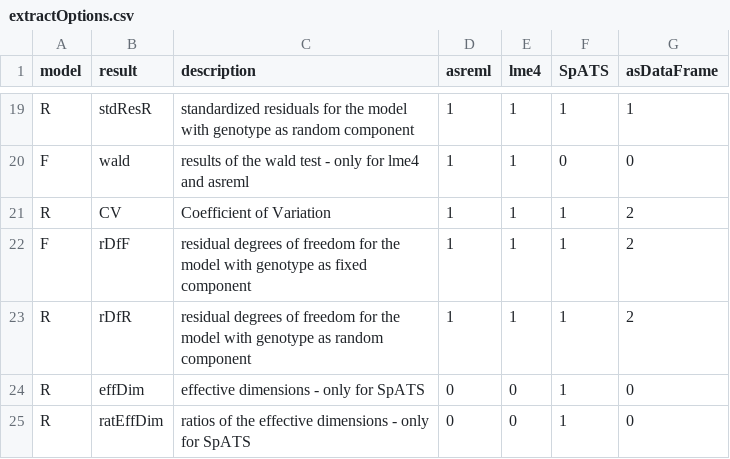
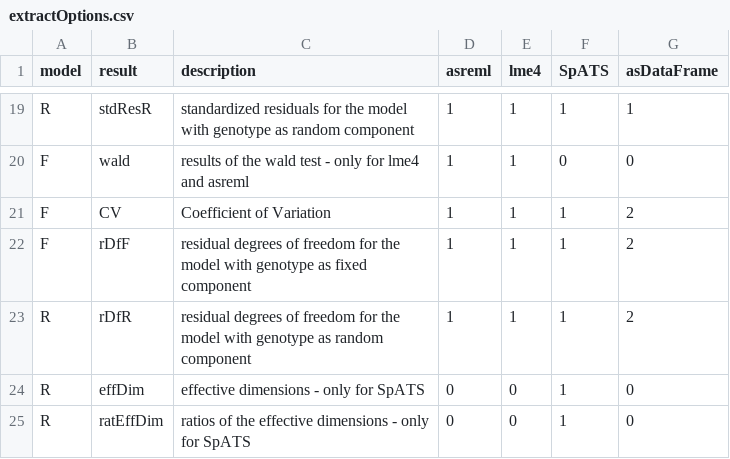
Before and after one commit to Biometris/statgenSTA, a CSV file: data-raw/extractOptions.csv, drawn as a sheet; only a part is shown, gaps mark what is left out.

```diff
--- a/data-raw/extractOptions.csv
+++ b/data-raw/extractOptions.csv
@@ -20,3 +20,3 @@ R,stdResR,standardized residuals for the model with genotype as random component
 F,wald,results of the wald test - only for lme4 and asreml,1,1,0,0
-R,CV,Coefficient of Variation,1,1,1,2
+F,CV,Coefficient of Variation,1,1,1,2
 F,rDfF,residual degrees of freedom for the model with genotype as fixed component,1,1,1,2
```
Also changed, not shown: inst/data-raw/extractOptions.csv, 4 other files.
